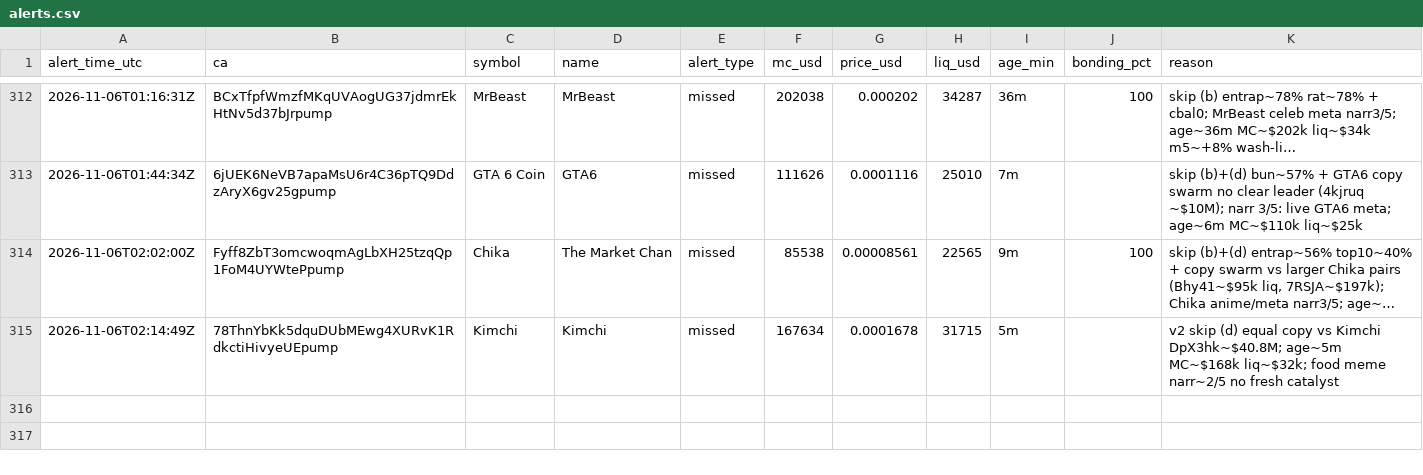
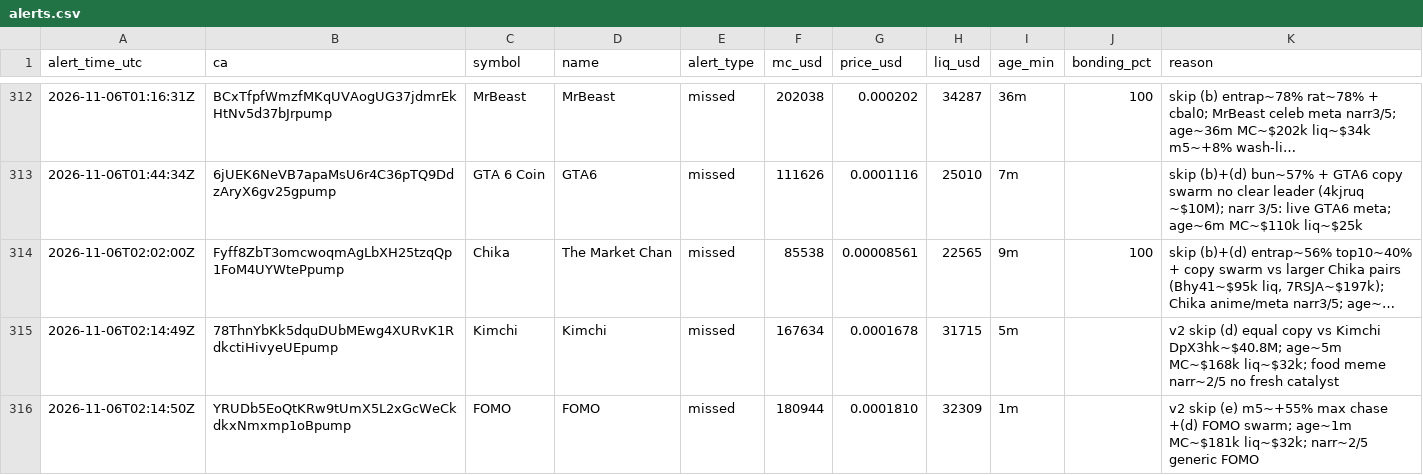
Before and after one commit to andreolf/memecoin-paper-tracker, a CSV file: data/alerts.csv, drawn as a sheet; only a part is shown, gaps mark what is left out; long unchanged cells end in …; the diff names each change by its address in the sheet, - before the commit and + after, or states it on an @@ line.

Commit message:
alert: FOMO

```diff
--- a/data/alerts.csv
+++ b/data/alerts.csv
+row 316: 2026-11-06T02:14:50Z | YRUDb5EoQtKRw9tUmX5L2xGcWeCkdkxNmxmp1oBpump | FOMO | FOMO | missed | 180944 | 0.0001810 | 32309 | 1m |  | v2 skip (e) m5~+55% max chase +(d) FOMO swarm; age~1m MC~$181k liq~$32k; narr~2/5 generic FOMO
```
